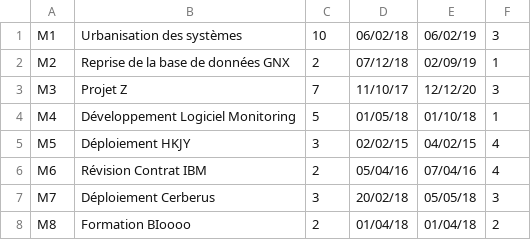
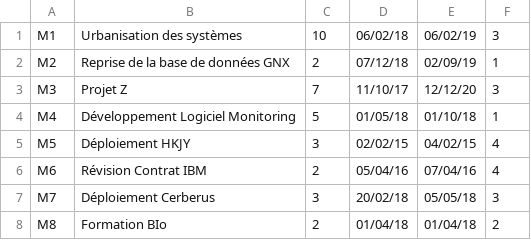
Before and after one commit to Chambriard/JAVA-GESTION-MISSION, a CSV file: data/liste_mission.csv, drawn as a sheet.

```diff
--- a/data/liste_mission.csv
+++ b/data/liste_mission.csv
@@ -7,2 +7,2 @@ M6;Révision Contrat IBM;2;05/04/16;07/04/16;4
 M7;Déploiement Cerberus;3;20/02/18;05/05/18;3
-M8;Formation BIoooo;2;01/04/18;01/04/18;2
+M8;Formation BIo;2;01/04/18;01/04/18;2
```
Also changed, not shown: data/mission_competences.csv, 8 other files.
